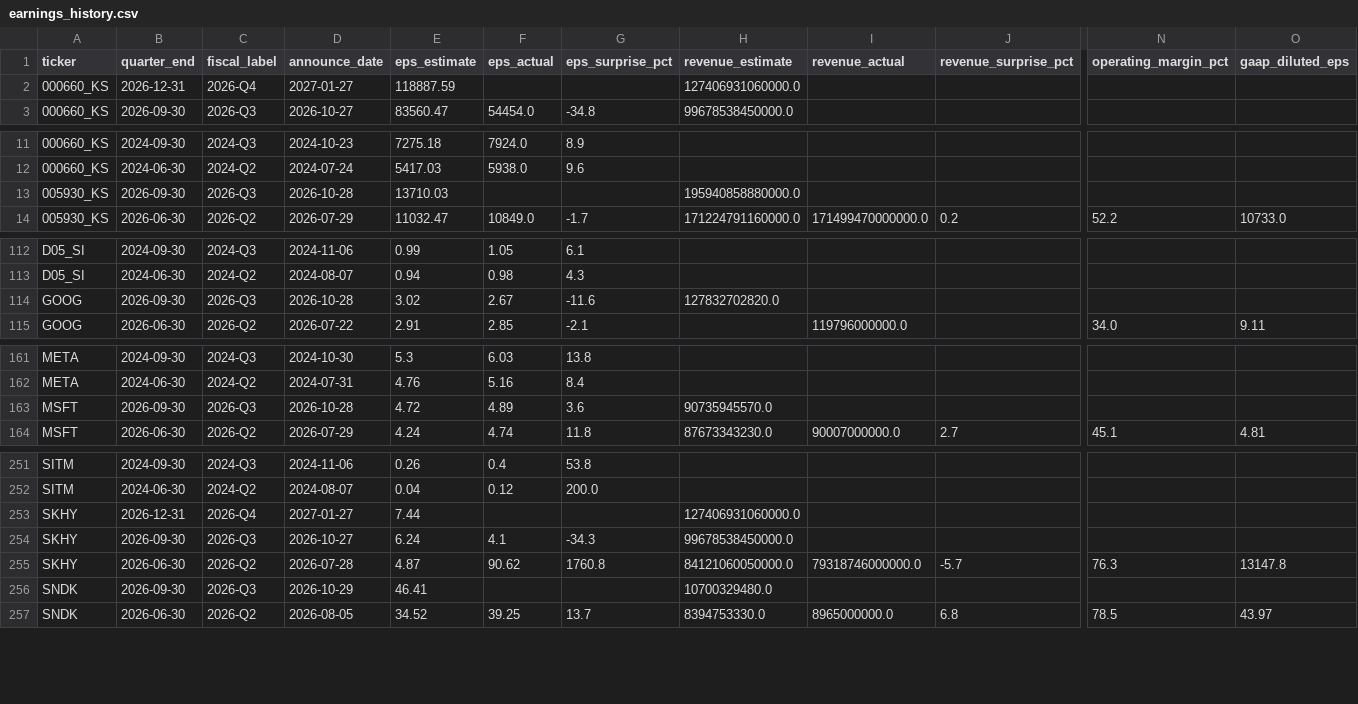
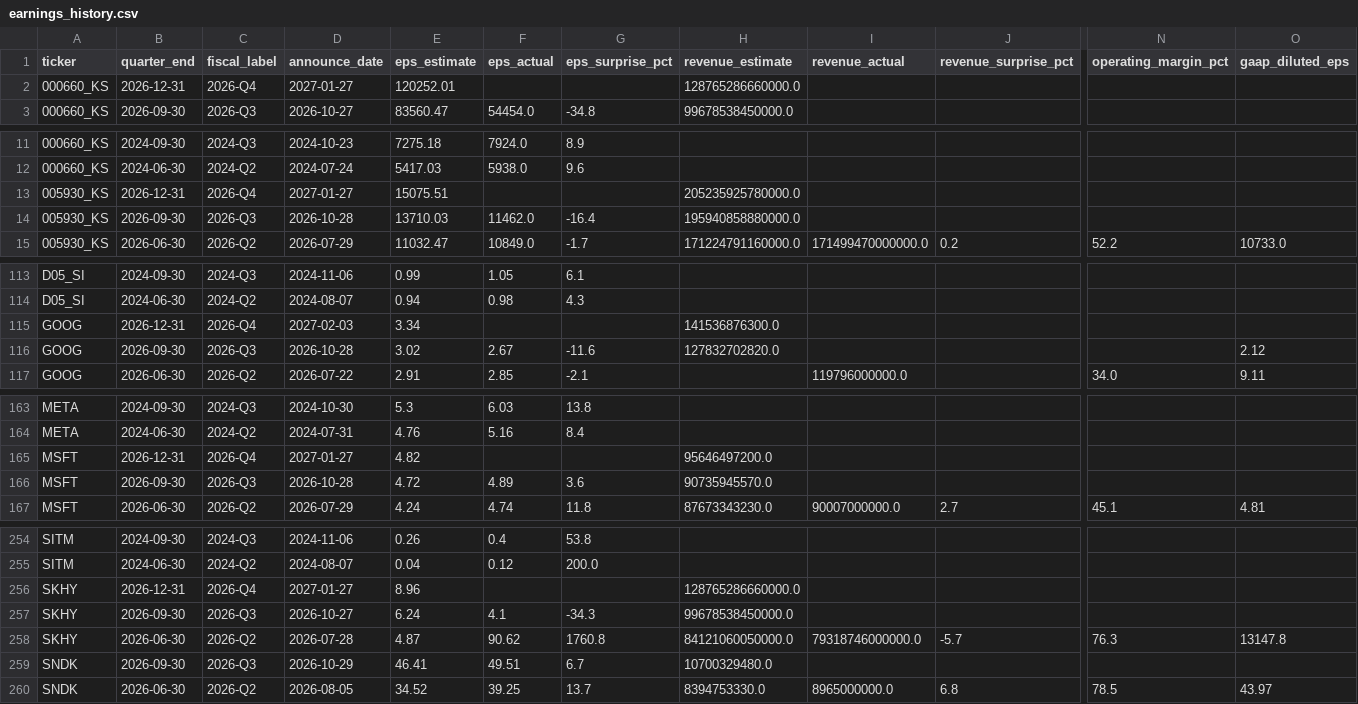
Before and after one commit to marcuslai1/market-dashboard, a CSV file: data/earnings_history.csv, drawn as a sheet; only a part is shown, gaps mark what is left out; addresses are those after the commit; rows hold the shown columns only; the diff covers the shown part only; the diff names each change by its address in the sheet, - before the commit and + after, or states it on an @@ line.

```diff
--- a/data/earnings_history.csv
+++ b/data/earnings_history.csv
-E2 (eps_estimate): 118887.59
+E2 (eps_estimate): 120252.01
-H2 (revenue_estimate): 127406931060000.0
+H2 (revenue_estimate): 128765286660000.0
+row 13: 005930_KS | 2026-12-31 | 2026-Q4 | 2027-01-27 | 15075.51 |  |  | 205235925780000.0
-F14 (eps_actual): (empty)
+F14 (eps_actual): 11462.0
-G14 (eps_surprise_pct): (empty)
+G14 (eps_surprise_pct): -16.4
+row 115: GOOG | 2026-12-31 | 2026-Q4 | 2027-02-03 | 3.34 |  |  | 141536876300.0
-O116 (gaap_diluted_eps): (empty)
+O116 (gaap_diluted_eps): 2.12
+row 165: MSFT | 2026-12-31 | 2026-Q4 | 2027-01-27 | 4.82 |  |  | 95646497200.0
-E256 (eps_estimate): 7.44
+E256 (eps_estimate): 8.96
-H256 (revenue_estimate): 127406931060000.0
+H256 (revenue_estimate): 128765286660000.0
-F259 (eps_actual): (empty)
+F259 (eps_actual): 49.51
-G259 (eps_surprise_pct): (empty)
+G259 (eps_surprise_pct): 6.7
```
Also changed, not shown: 7 edited cells elsewhere in this file, data/market_data.csv, 1 other file.
